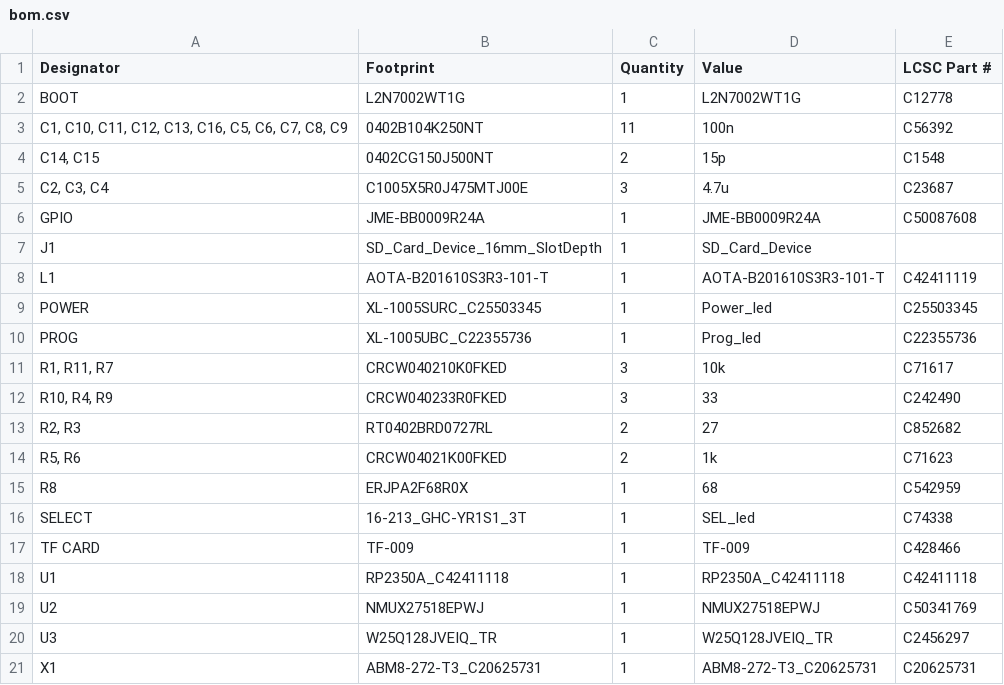
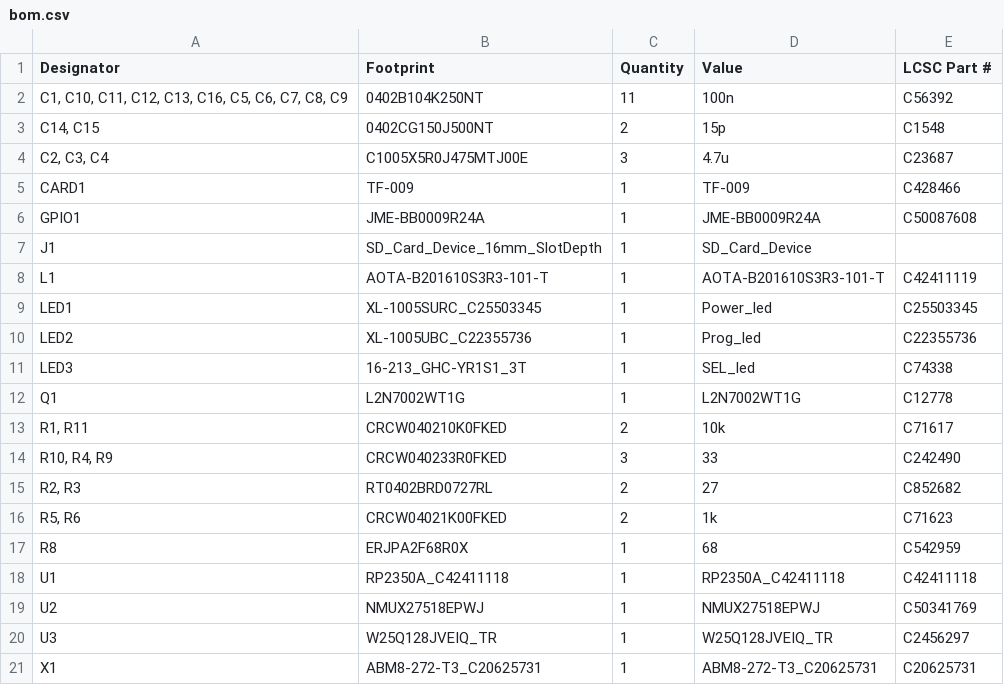
Before and after one commit to Kniffler/SDCore, a CSV file: SDcore/production/bom.csv, drawn as a sheet.

```diff
--- a/SDcore/production/bom.csv
+++ b/SDcore/production/bom.csv
@@ -1,3 +1,2 @@
 Designator,Footprint,Quantity,Value,LCSC Part #
-BOOT,L2N7002WT1G,1,L2N7002WT1G,C12778
 "C1, C10, C11, C12, C13, C16, C5, C6, C7, C8, C9",0402B104K250NT,11,100n,C56392
@@ -5,8 +4,11 @@ BOOT,L2N7002WT1G,1,L2N7002WT1G,C12778
 "C2, C3, C4",C1005X5R0J475MTJ00E,3,4.7u,C23687
-GPIO,JME-BB0009R24A,1,JME-BB0009R24A,C50087608
+CARD1,TF-009,1,TF-009,C428466
+GPIO1,JME-BB0009R24A,1,JME-BB0009R24A,C50087608
 J1,SD_Card_Device_16mm_SlotDepth,1,SD_Card_Device,
 L1,AOTA-B201610S3R3-101-T,1,AOTA-B201610S3R3-101-T,C42411119
-POWER,XL-1005SURC_C25503345,1,Power_led,C25503345
-PROG,XL-1005UBC_C22355736,1,Prog_led,C22355736
-"R1, R11, R7",CRCW040210K0FKED,3,10k,C71617
+LED1,XL-1005SURC_C25503345,1,Power_led,C25503345
+LED2,XL-1005UBC_C22355736,1,Prog_led,C22355736
+LED3,16-213_GHC-YR1S1_3T,1,SEL_led,C74338
+Q1,L2N7002WT1G,1,L2N7002WT1G,C12778
+"R1, R11",CRCW040210K0FKED,2,10k,C71617
 "R10, R4, R9",CRCW040233R0FKED,3,33,C242490
@@ -15,4 +17,2 @@ PROG,XL-1005UBC_C22355736,1,Prog_led,C22355736
 R8,ERJPA2F68R0X,1,68,C542959
-SELECT,16-213_GHC-YR1S1_3T,1,SEL_led,C74338
-TF CARD,TF-009,1,TF-009,C428466
 U1,RP2350A_C42411118,1,RP2350A_C42411118,C42411118
```
Also changed, not shown: SDcore/production/designators.csv, SDcore/production/positions.csv, 21 other files.
